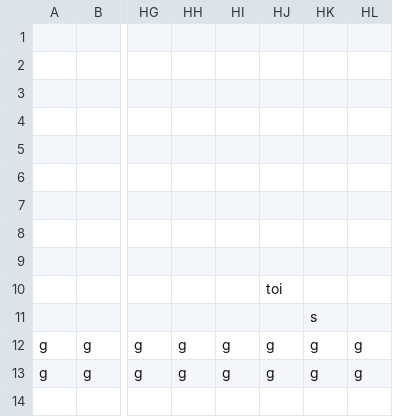
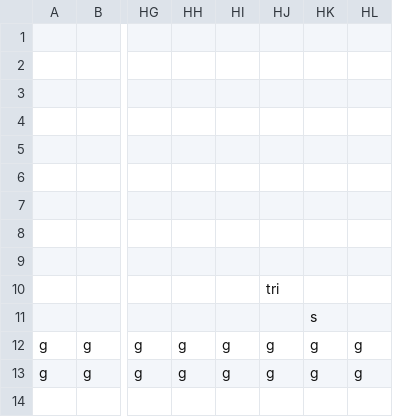
Before and after one commit to leotombragel/3902Project, a CSV file: CSE3902Project/Content/levelFiles/1-1LevelExcel.csv, drawn as a sheet; only a part is shown, gaps mark what is left out; the diff names each change by its address in the sheet, - before the commit and + after, or states it on an @@ line.

Commit message:
I put a torch at the end of the level instead of a triforce

```diff
--- a/CSE3902Project/Content/levelFiles/1-1LevelExcel.csv
+++ b/CSE3902Project/Content/levelFiles/1-1LevelExcel.csv
-HJ10: toi
+HJ10: tri
```
